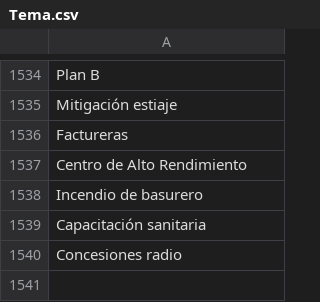
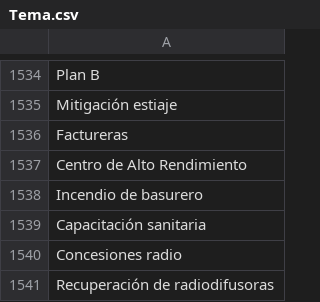
Before and after one commit to thelonious9/capturanotas, a CSV file: Tema.csv, drawn as a sheet; only a part is shown, gaps mark what is left out; the diff names each change by its address in the sheet, - before the commit and + after, or states it on an @@ line.

Commit message:
Recuperación de radiodifusoras

```diff
--- a/Tema.csv
+++ b/Tema.csv
+row 1541: Recuperación de radiodifusoras
```
